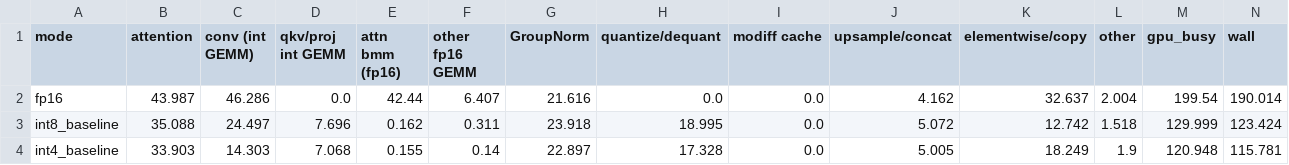
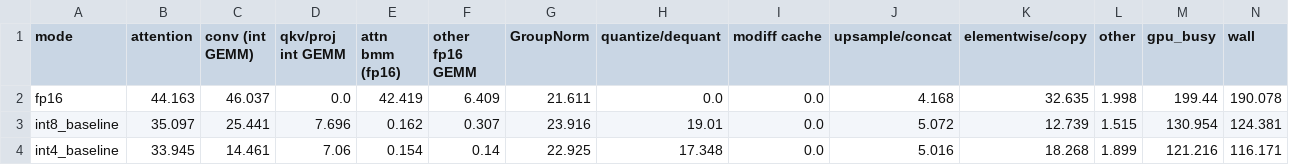
Before and after one commit to xiaruize0911/MoDiff, a CSV file: docs/benchmark_5mode_2026-07-20/data/e2e_timing_profile.csv, drawn as a sheet; only a part is shown; the diff covers the shown part only.

```diff
--- a/docs/benchmark_5mode_2026-07-20/data/e2e_timing_profile.csv
+++ b/docs/benchmark_5mode_2026-07-20/data/e2e_timing_profile.csv
@@ -1,4 +1,4 @@
 mode,attention,conv (int GEMM),qkv/proj int GEMM,attn bmm (fp16),other fp16 GEMM,GroupNorm,quantize/dequant,modiff cache,upsample/concat,elementwise/copy,other,gpu_busy,wall
-fp16,43.987,46.286,0.0,42.44,6.407,21.616,0.0,0.0,4.162,32.637,2.004,199.54,190.014
-int8_baseline,35.088,24.497,7.696,0.162,0.311,23.918,18.995,0.0,5.072,12.742,1.518,129.999,123.424
-int4_baseline,33.903,14.303,7.068,0.155,0.14,22.897,17.328,0.0,5.005,18.249,1.9,120.948,115.781
+fp16,44.163,46.037,0.0,42.419,6.409,21.611,0.0,0.0,4.168,32.635,1.998,199.44,190.078
+int8_baseline,35.097,25.441,7.696,0.162,0.307,23.916,19.01,0.0,5.072,12.739,1.515,130.954,124.381
+int4_baseline,33.945,14.461,7.06,0.154,0.14,22.925,17.348,0.0,5.016,18.268,1.899,121.216,116.171
```
Also changed, not shown: 25 edited cells elsewhere in this file, docs/benchmark_5mode_2026-07-20/data/conv_kernel_speed.csv, 5 other files.
